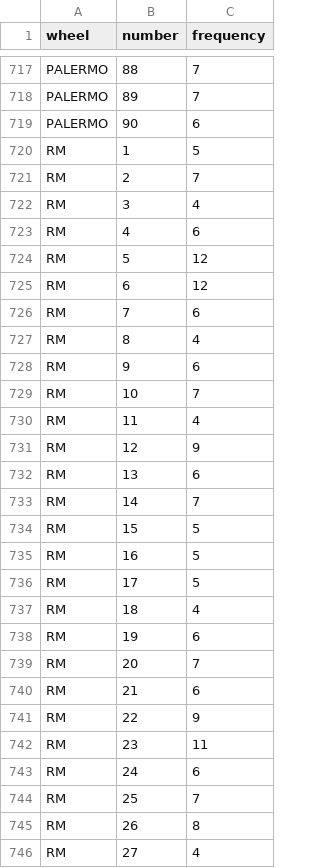
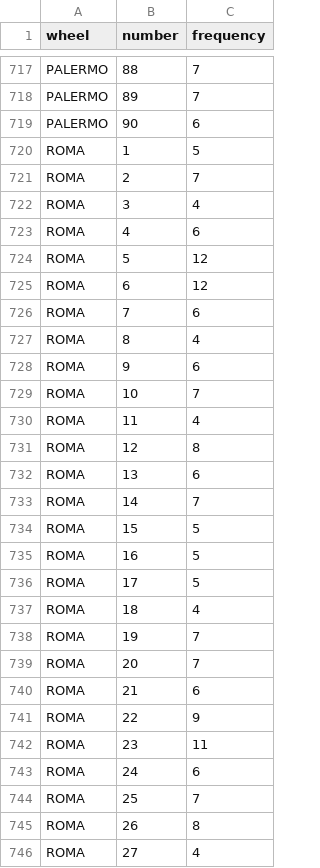
Before and after one commit to saajann/lotto-predictor, a CSV file: data/historical_stats/numbers_frequency.csv, drawn as a sheet; only a part is shown, gaps mark what is left out; the diff covers the shown part only.

```diff
--- a/data/historical_stats/numbers_frequency.csv
+++ b/data/historical_stats/numbers_frequency.csv
@@ -719,28 +719,28 @@ PALERMO,89,7
 PALERMO,90,6
-RM,1,5
-RM,2,7
-RM,3,4
-RM,4,6
-RM,5,12
-RM,6,12
-RM,7,6
-RM,8,4
-RM,9,6
-RM,10,7
-RM,11,4
-RM,12,9
-RM,13,6
-RM,14,7
-RM,15,5
-RM,16,5
-RM,17,5
-RM,18,4
-RM,19,6
-RM,20,7
-RM,21,6
-RM,22,9
-RM,23,11
-RM,24,6
-RM,25,7
-RM,26,8
-RM,27,4
+ROMA,1,5
+ROMA,2,7
+ROMA,3,4
+ROMA,4,6
+ROMA,5,12
+ROMA,6,12
+ROMA,7,6
+ROMA,8,4
+ROMA,9,6
+ROMA,10,7
+ROMA,11,4
+ROMA,12,8
+ROMA,13,6
+ROMA,14,7
+ROMA,15,5
+ROMA,16,5
+ROMA,17,5
+ROMA,18,4
+ROMA,19,7
+ROMA,20,7
+ROMA,21,6
+ROMA,22,9
+ROMA,23,11
+ROMA,24,6
+ROMA,25,7
+ROMA,26,8
+ROMA,27,4
```
Also changed, not shown: 163 edited cells elsewhere in this file, data/historical_stats/least_frequent.csv, data/historical_stats/most_frequent.csv, 7 other files.
